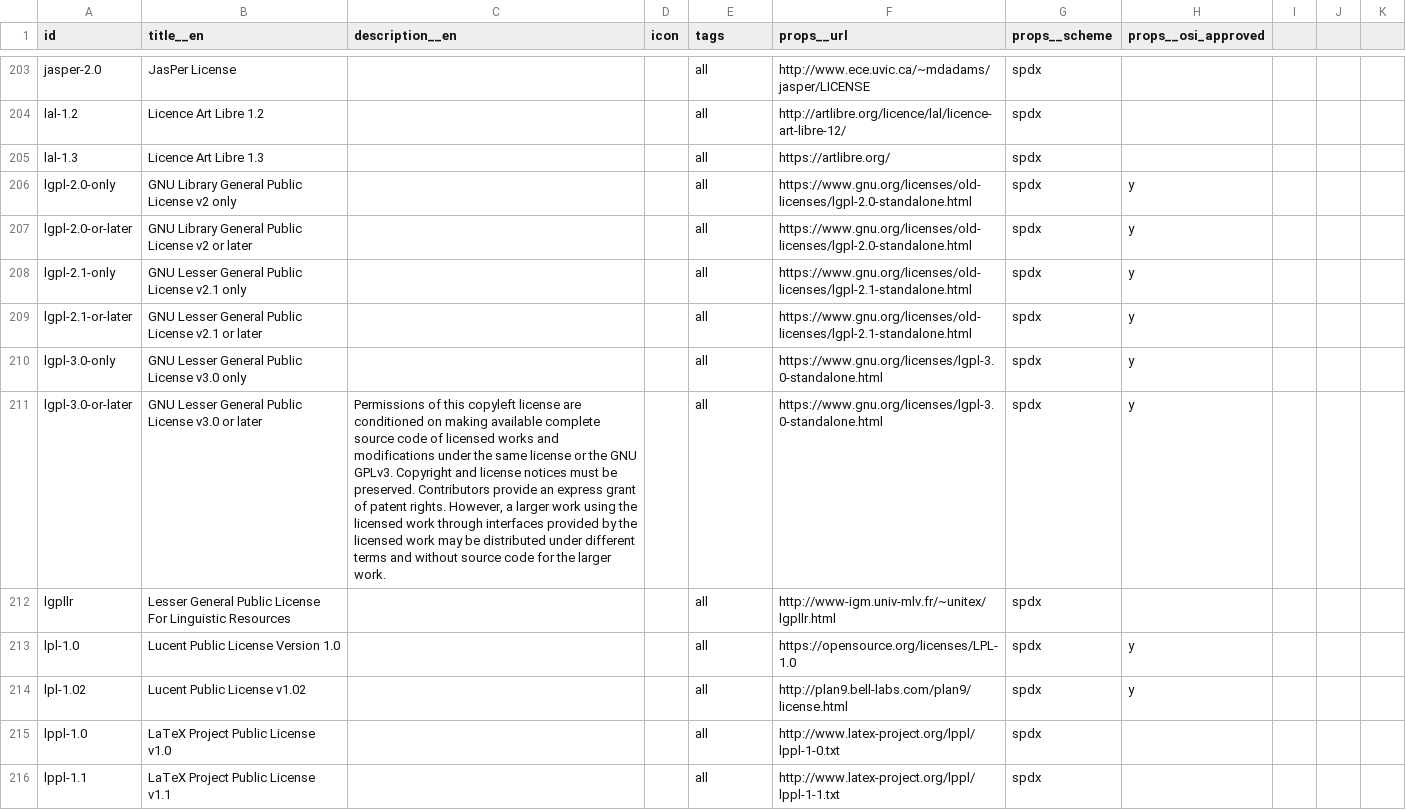
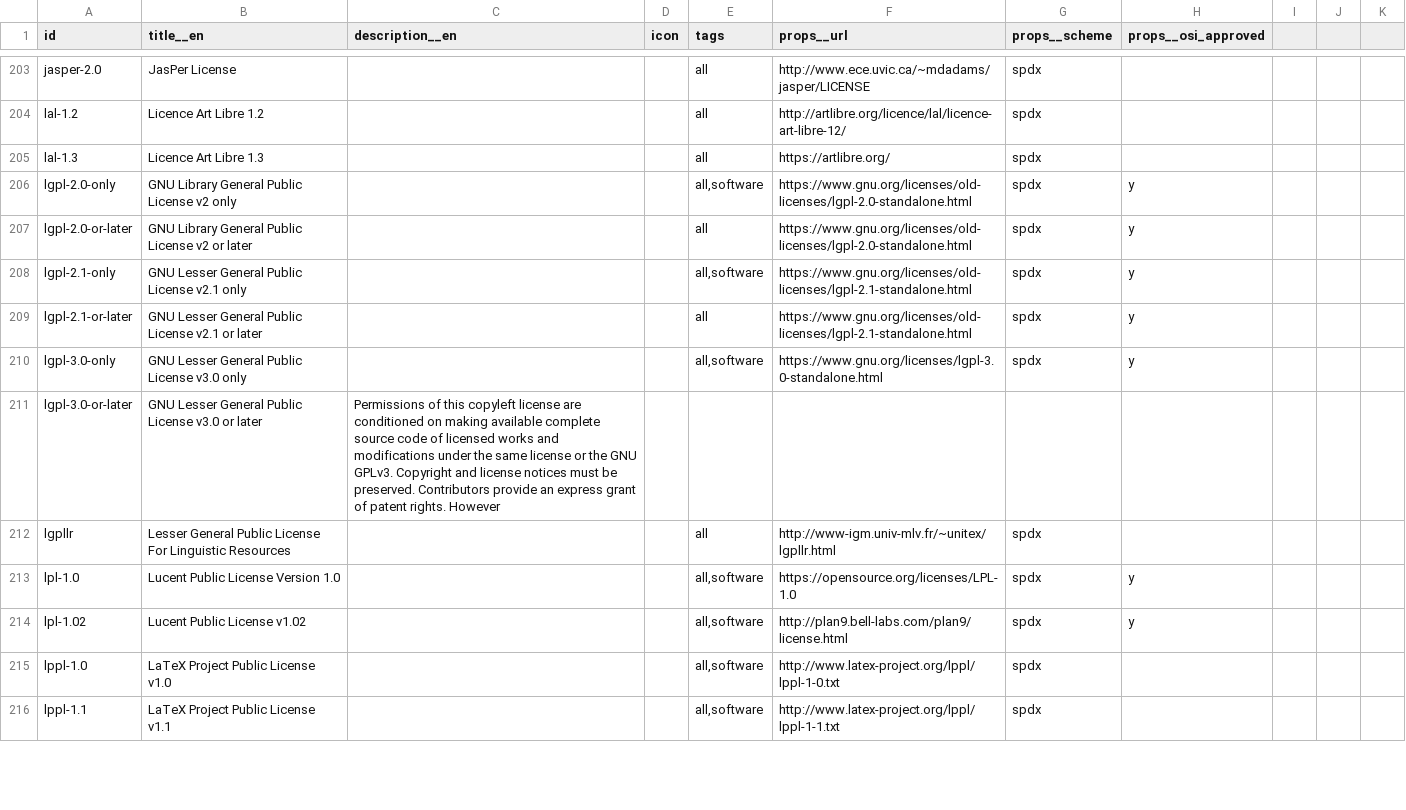
Before and after one commit to dismorfo/ultraviolet, a CSV file: app_data/vocabularies/licenses_truncated.csv, drawn as a sheet; only a part is shown, gaps mark what is left out; the diff covers the shown part only.

Commit message:
adds in VRs suggestions for licenses

```diff
--- a/app_data/vocabularies/licenses_truncated.csv
+++ b/app_data/vocabularies/licenses_truncated.csv
@@ -205,12 +205,12 @@ lal-1.2;Licence Art Libre 1.2;;;all;http://artlibre.org/licence/lal/licence-art-
 lal-1.3;Licence Art Libre 1.3;;;all;https://artlibre.org/;spdx;
-lgpl-2.0-only;GNU Library General Public License v2 only;;;all;https://www.gnu.org/licenses/old-licenses/lgpl-2.0-standalone.html;spdx;y
+lgpl-2.0-only;GNU Library General Public License v2 only;;;all,software;https://www.gnu.org/licenses/old-licenses/lgpl-2.0-standalone.html;spdx;y
 lgpl-2.0-or-later;GNU Library General Public License v2 or later;;;all;https://www.gnu.org/licenses/old-licenses/lgpl-2.0-standalone.html;spdx;y
-lgpl-2.1-only;GNU Lesser General Public License v2.1 only;;;all;https://www.gnu.org/licenses/old-licenses/lgpl-2.1-standalone.html;spdx;y
+lgpl-2.1-only;GNU Lesser General Public License v2.1 only;;;all,software;https://www.gnu.org/licenses/old-licenses/lgpl-2.1-standalone.html;spdx;y
 lgpl-2.1-or-later;GNU Lesser General Public License v2.1 or later;;;all;https://www.gnu.org/licenses/old-licenses/lgpl-2.1-standalone.html;spdx;y
-lgpl-3.0-only;GNU Lesser General Public License v3.0 only;;;all;https://www.gnu.org/licenses/lgpl-3.0-standalone.html;spdx;y
-lgpl-3.0-or-later;GNU Lesser General Public License v3.0 or later;Permissions of this copyleft license are conditioned on making available complete source code of licensed works and modifications under the same license or the GNU GPLv3. Copyright and license notices must be preserved. Contributors provide an express grant of patent rights. However, a larger work using the licensed work through interfaces provided by the licensed work may be distributed under different terms and without source code for the larger work.;;all;https://www.gnu.org/licenses/lgpl-3.0-standalone.html;spdx;y
+lgpl-3.0-only;GNU Lesser General Public License v3.0 only;;;all,software;https://www.gnu.org/licenses/lgpl-3.0-standalone.html;spdx;y
+lgpl-3.0-or-later;GNU Lesser General Public License v3.0 or later;Permissions of this copyleft license are conditioned on making available complete source code of licensed works and modifications under the same license or the GNU GPLv3. Copyright and license notices must be preserved. Contributors provide an express grant of patent rights. However;;;;;
 lgpllr;Lesser General Public License For Linguistic Resources;;;all;http://www-igm.univ-mlv.fr/~unitex/lgpllr.html;spdx;
-lpl-1.0;Lucent Public License Version 1.0;;;all;https://opensource.org/licenses/LPL-1.0;spdx;y
-lpl-1.02;Lucent Public License v1.02;;;all;http://plan9.bell-labs.com/plan9/license.html;spdx;y
-lppl-1.0;LaTeX Project Public License v1.0;;;all;http://www.latex-project.org/lppl/lppl-1-0.txt;spdx;
-lppl-1.1;LaTeX Project Public License v1.1;;;all;http://www.latex-project.org/lppl/lppl-1-1.txt;spdx;
+lpl-1.0;Lucent Public License Version 1.0;;;all,software;https://opensource.org/licenses/LPL-1.0;spdx;y
+lpl-1.02;Lucent Public License v1.02;;;all,software;http://plan9.bell-labs.com/plan9/license.html;spdx;y
+lppl-1.0;LaTeX Project Public License v1.0;;;all,software;http://www.latex-project.org/lppl/lppl-1-0.txt;spdx;
+lppl-1.1;LaTeX Project Public License v1.1;;;all,software;http://www.latex-project.org/lppl/lppl-1-1.txt;spdx;
```
Also changed, not shown: 181 edited cells elsewhere in this file, 1 other file.
